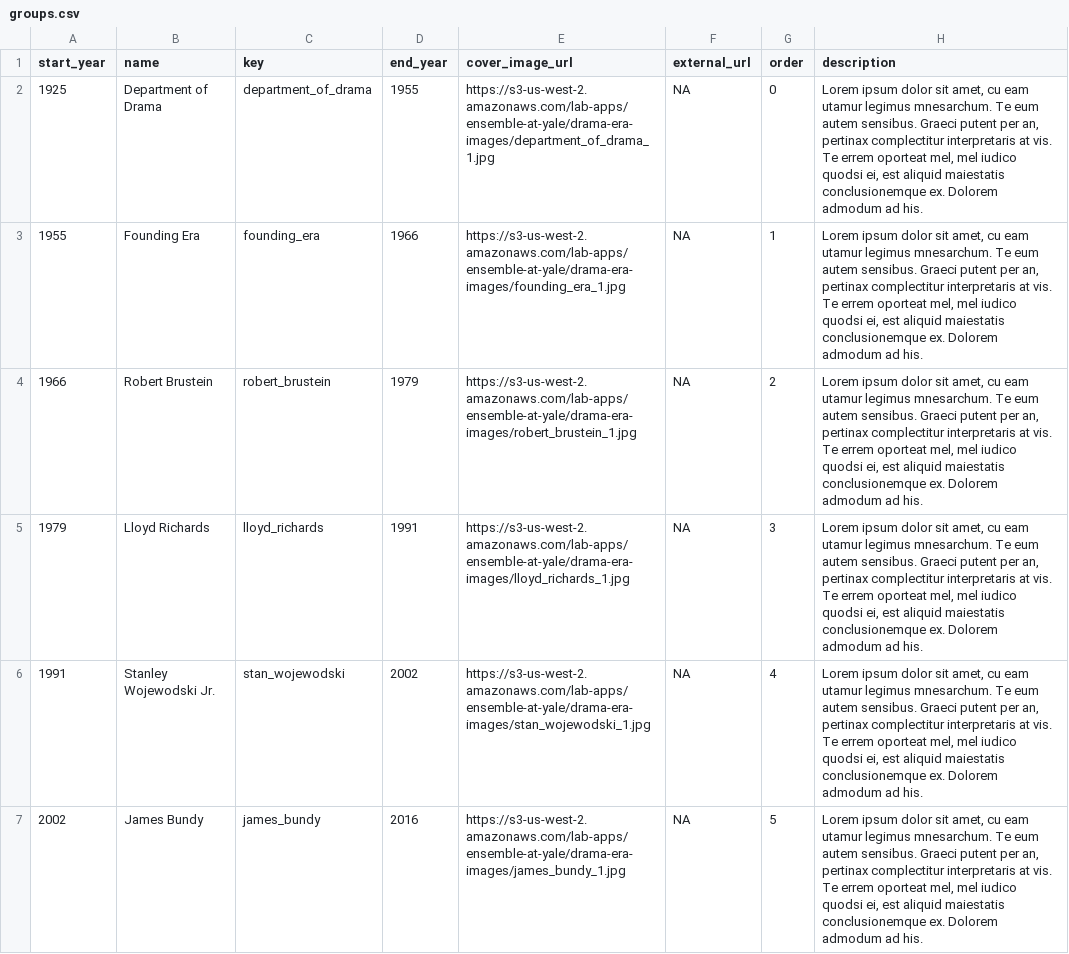
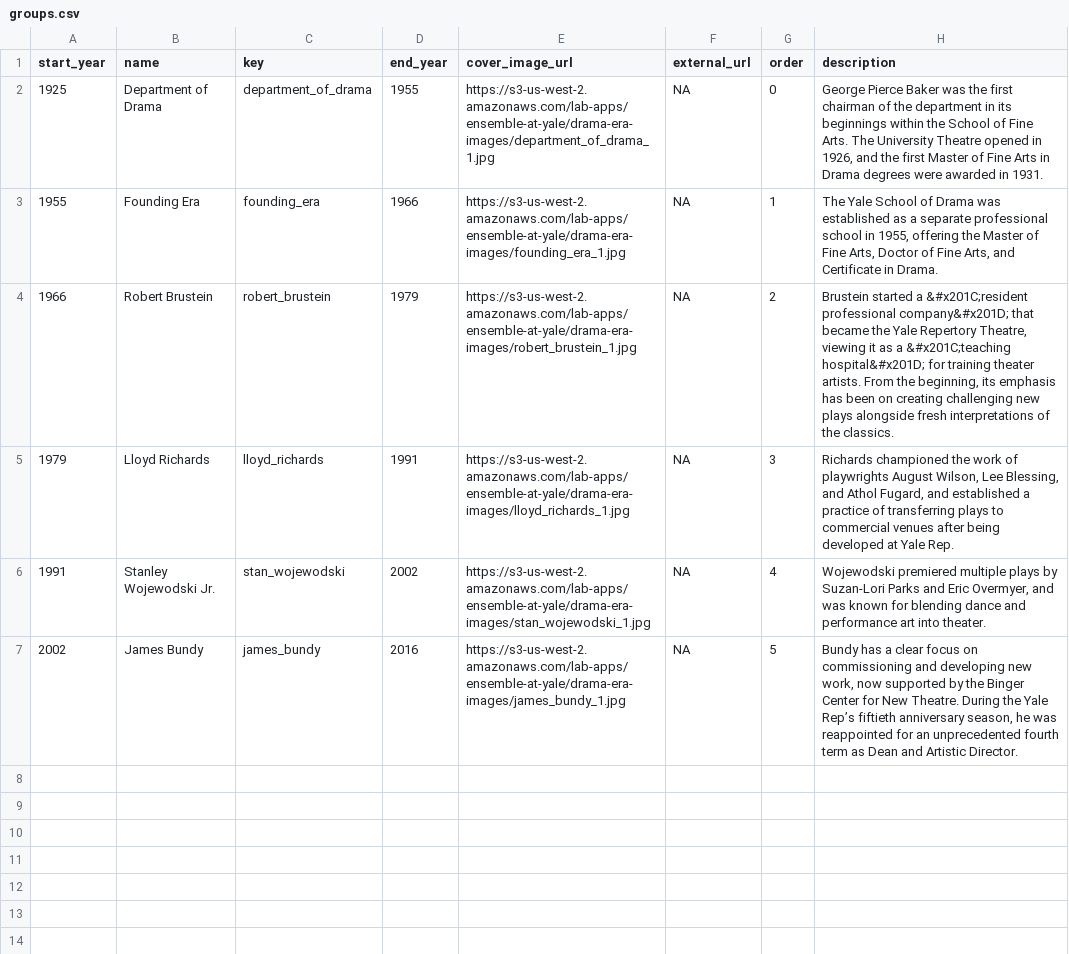
Before and after one commit to YaleDHLab/ensemble-at-yale, a CSV file: project/ensemble-at-yale/subjects/groups.csv, drawn as a sheet.

Commit message:
added descriptions of eras

```diff
--- a/project/ensemble-at-yale/subjects/groups.csv
+++ b/project/ensemble-at-yale/subjects/groups.csv
@@ -1,7 +1,7 @@
 start_year,name,key,end_year,cover_image_url,external_url,order,description
-1925,Department of Drama,department_of_drama,1955,https://s3-us-west-2.amazonaws.com/lab-apps/ensemble-at-yale/drama-era-images/department_of_drama_1.jpg,NA,0,"Lorem ipsum dolor sit amet, cu eam utamur legimus mnesarchum. Te eum autem sensibus. Graeci putent per an, pertinax complectitur interpretaris at vis. Te errem oporteat mel, mel iudico quodsi ei, est aliquid maiestatis conclusionemque ex. Dolorem admodum ad his."
-1955,Founding Era,founding_era,1966,https://s3-us-west-2.amazonaws.com/lab-apps/ensemble-at-yale/drama-era-images/founding_era_1.jpg,NA,1,"Lorem ipsum dolor sit amet, cu eam utamur legimus mnesarchum. Te eum autem sensibus. Graeci putent per an, pertinax complectitur interpretaris at vis. Te errem oporteat mel, mel iudico quodsi ei, est aliquid maiestatis conclusionemque ex. Dolorem admodum ad his."
-1966,Robert Brustein,robert_brustein,1979,https://s3-us-west-2.amazonaws.com/lab-apps/ensemble-at-yale/drama-era-images/robert_brustein_1.jpg,NA,2,"Lorem ipsum dolor sit amet, cu eam utamur legimus mnesarchum. Te eum autem sensibus. Graeci putent per an, pertinax complectitur interpretaris at vis. Te errem oporteat mel, mel iudico quodsi ei, est aliquid maiestatis conclusionemque ex. Dolorem admodum ad his."
-1979,Lloyd Richards,lloyd_richards,1991,https://s3-us-west-2.amazonaws.com/lab-apps/ensemble-at-yale/drama-era-images/lloyd_richards_1.jpg,NA,3,"Lorem ipsum dolor sit amet, cu eam utamur legimus mnesarchum. Te eum autem sensibus. Graeci putent per an, pertinax complectitur interpretaris at vis. Te errem oporteat mel, mel iudico quodsi ei, est aliquid maiestatis conclusionemque ex. Dolorem admodum ad his."
-1991,Stanley Wojewodski Jr.,stan_wojewodski,2002,https://s3-us-west-2.amazonaws.com/lab-apps/ensemble-at-yale/drama-era-images/stan_wojewodski_1.jpg,NA,4,"Lorem ipsum dolor sit amet, cu eam utamur legimus mnesarchum. Te eum autem sensibus. Graeci putent per an, pertinax complectitur interpretaris at vis. Te errem oporteat mel, mel iudico quodsi ei, est aliquid maiestatis conclusionemque ex. Dolorem admodum ad his."
-2002,James Bundy,james_bundy,2016,https://s3-us-west-2.amazonaws.com/lab-apps/ensemble-at-yale/drama-era-images/james_bundy_1.jpg,NA,5,"Lorem ipsum dolor sit amet, cu eam utamur legimus mnesarchum. Te eum autem sensibus. Graeci putent per an, pertinax complectitur interpretaris at vis. Te errem oporteat mel, mel iudico quodsi ei, est aliquid maiestatis conclusionemque ex. Dolorem admodum ad his."
+1925,Department of Drama,department_of_drama,1955,https://s3-us-west-2.amazonaws.com/lab-apps/ensemble-at-yale/drama-era-images/department_of_drama_1.jpg,NA,0,"George Pierce Baker was the first chairman of the department in its beginnings within the School of Fine Arts. The University Theatre opened in 1926, and the first Master of Fine Arts in Drama degrees were awarded in 1931."
+1955,Founding Era,founding_era,1966,https://s3-us-west-2.amazonaws.com/lab-apps/ensemble-at-yale/drama-era-images/founding_era_1.jpg,NA,1,"The Yale School of Drama was established as a separate professional school in 1955, offering the Master of Fine Arts, Doctor of Fine Arts, and Certificate in Drama."
+1966,Robert Brustein,robert_brustein,1979,https://s3-us-west-2.amazonaws.com/lab-apps/ensemble-at-yale/drama-era-images/robert_brustein_1.jpg,NA,2,"Brustein started a &#x201C;resident professional company&#x201D; that became the Yale Repertory Theatre, viewing it as a &#x201C;teaching hospital&#x201D; for training theater artists. From the beginning, its emphasis has been on creating challenging new plays alongside fresh interpretations of the classics."
+1979,Lloyd Richards,lloyd_richards,1991,https://s3-us-west-2.amazonaws.com/lab-apps/ensemble-at-yale/drama-era-images/lloyd_richards_1.jpg,NA,3,"Richards championed the work of playwrights August Wilson, Lee Blessing, and Athol Fugard, and established a practice of transferring plays to commercial venues after being developed at Yale Rep."
+1991,Stanley Wojewodski Jr.,stan_wojewodski,2002,https://s3-us-west-2.amazonaws.com/lab-apps/ensemble-at-yale/drama-era-images/stan_wojewodski_1.jpg,NA,4,"Wojewodski premiered multiple plays by Suzan-Lori Parks and Eric Overmyer, and was known for blending dance and performance art into theater."
+2002,James Bundy,james_bundy,2016,https://s3-us-west-2.amazonaws.com/lab-apps/ensemble-at-yale/drama-era-images/james_bundy_1.jpg,NA,5,"Bundy has a clear focus on commissioning and developing new work, now supported by the Binger Center for New Theatre. During the Yale Rep’s fiftieth anniversary season, he was reappointed for an unprecedented fourth term as Dean and Artistic Director."
```
